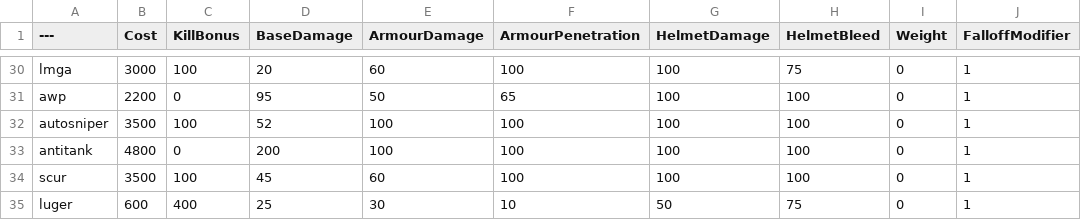
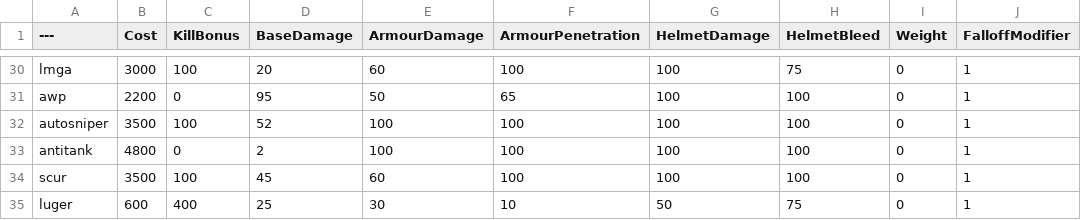
Before and after one commit to theyoyomaster/BalancingTable, a CSV file: BalancingTable.csv, drawn as a sheet; only a part is shown, gaps mark what is left out; the diff names each change by its address in the sheet, - before the commit and + after, or states it on an @@ line.

Commit message:
Update BalancingTable.csv

```diff
--- a/BalancingTable.csv
+++ b/BalancingTable.csv
-D33 (BaseDamage): 200
+D33 (BaseDamage): 2
```
